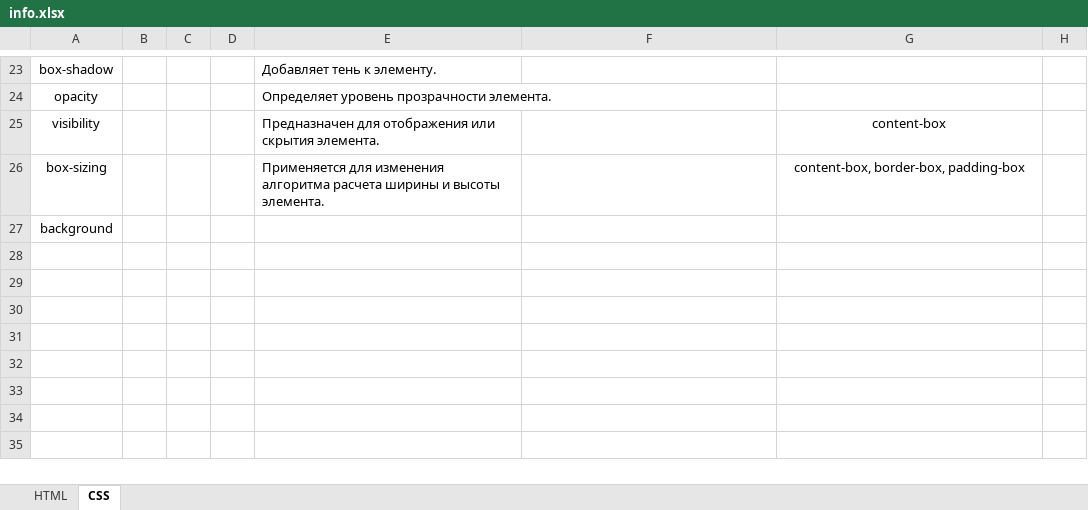
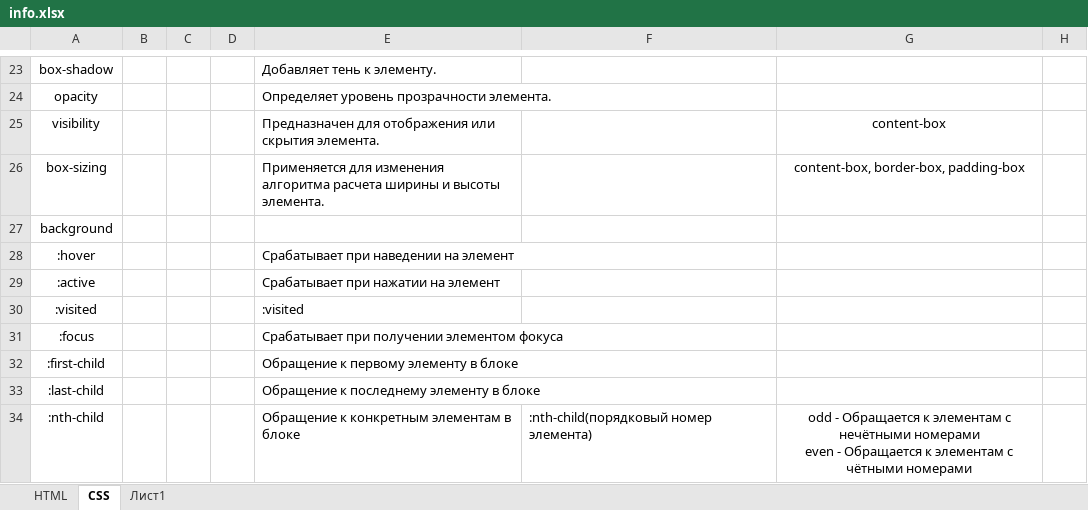
Before and after one commit to nvarus/Academia-top-traning-rep, an Excel workbook: info/info.xlsx, sheet CSS, drawn as a sheet; only a part is shown, gaps mark what is left out; values as stored, in another font and other column widths than the file's, no borders; table styles not drawn; ↵ is a line break in a cell; the diff names each change by its address in the sheet, - before the commit and + after, or states it on an @@ line.

```diff
--- a/info/info.xlsx (sheet CSS)
+++ b/info/info.xlsx (sheet CSS)
+sheet tab: Лист1
+row 28: :hover |  |  |  | Срабатывает при наведении на элемент
+row 29: :active |  |  |  | Срабатывает при нажатии на элемент
+row 30: :visited |  |  |  | :visited
+row 31: :focus |  |  |  | Срабатывает при получении элементом фокуса
+row 32: :first-child |  |  |  | Обращение к первому элементу в блоке
+row 33: :last-child |  |  |  | Обращение к последнему элементу в блоке
+row 34: :nth-child |  |  |  | Обращение к конкретным элементам в блоке | :nth-child(порядковый номер элемента) | odd - Обращается к элементам с нечётными номерами ↵ even - Обращается к элементам с чётными номерами
```
Also changed, not shown: 10 other files.
